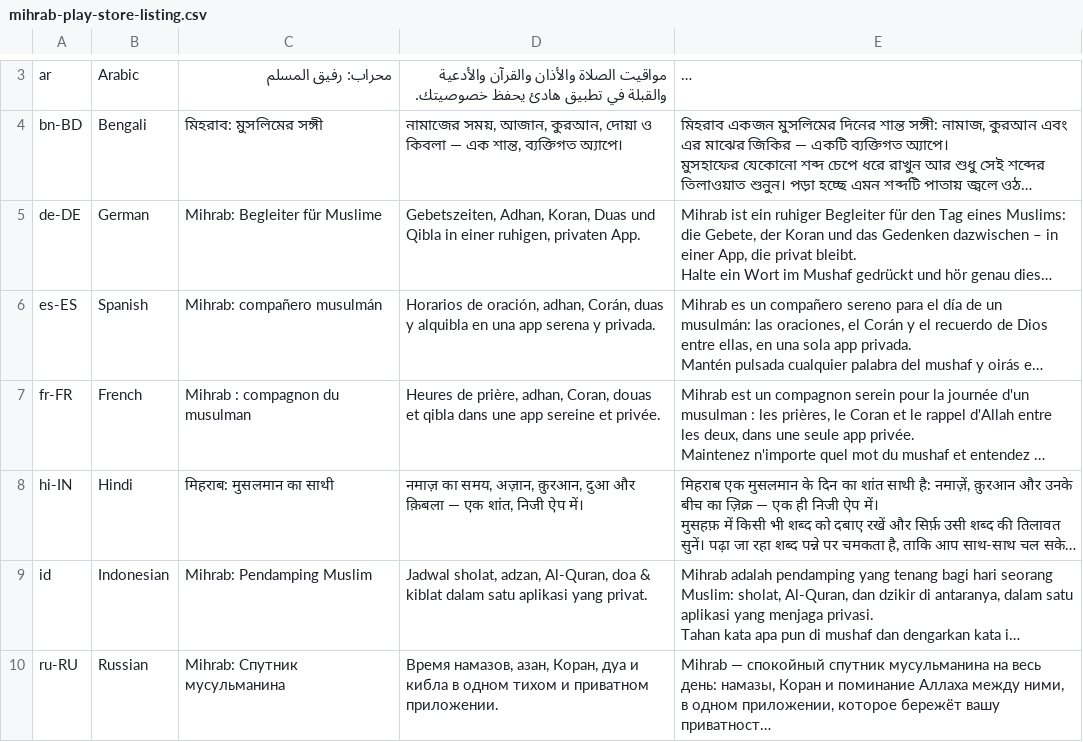
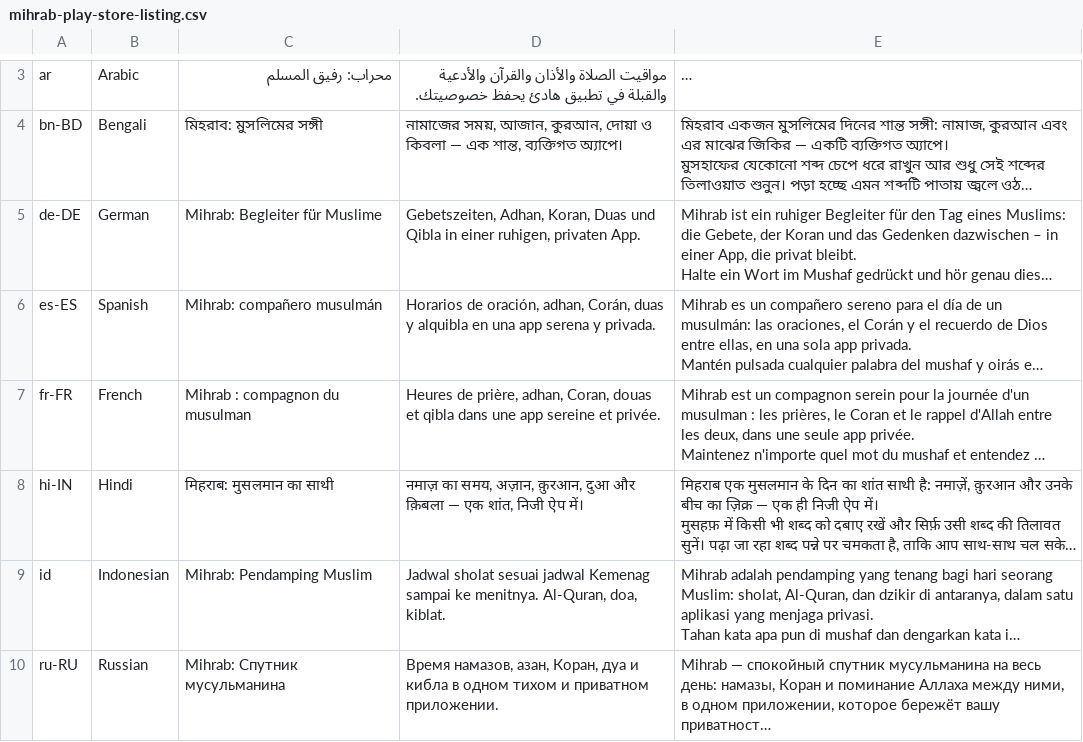
Before and after one commit to MihrabHQ/Mihrab, a CSV file: branding/store/mihrab-play-store-listing.csv, drawn as a sheet; only a part is shown, gaps mark what is left out; long unchanged cells end in …; the diff covers the shown part only; the diff names each change by its address in the sheet, - before the commit and + after, or states it on an @@ line.

```diff
--- a/branding/store/mihrab-play-store-listing.csv
+++ b/branding/store/mihrab-play-store-listing.csv
-D9: Jadwal sholat, adzan, Al-Quran, doa & kiblat dalam satu aplikasi yang privat.
+D9: Jadwal sholat sesuai jadwal Kemenag sampai ke menitnya. Al-Quran, doa, kiblat.
```
Also changed, not shown: 4 edited cells elsewhere in this file, 29 other files.
